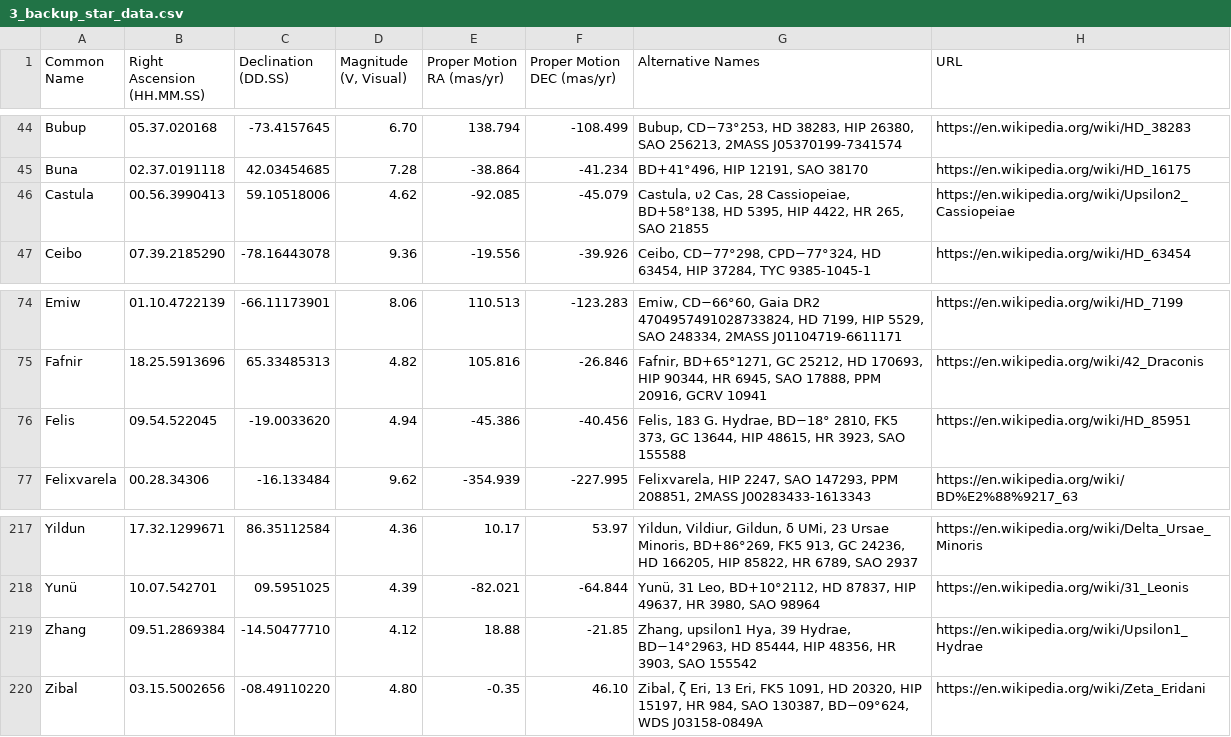
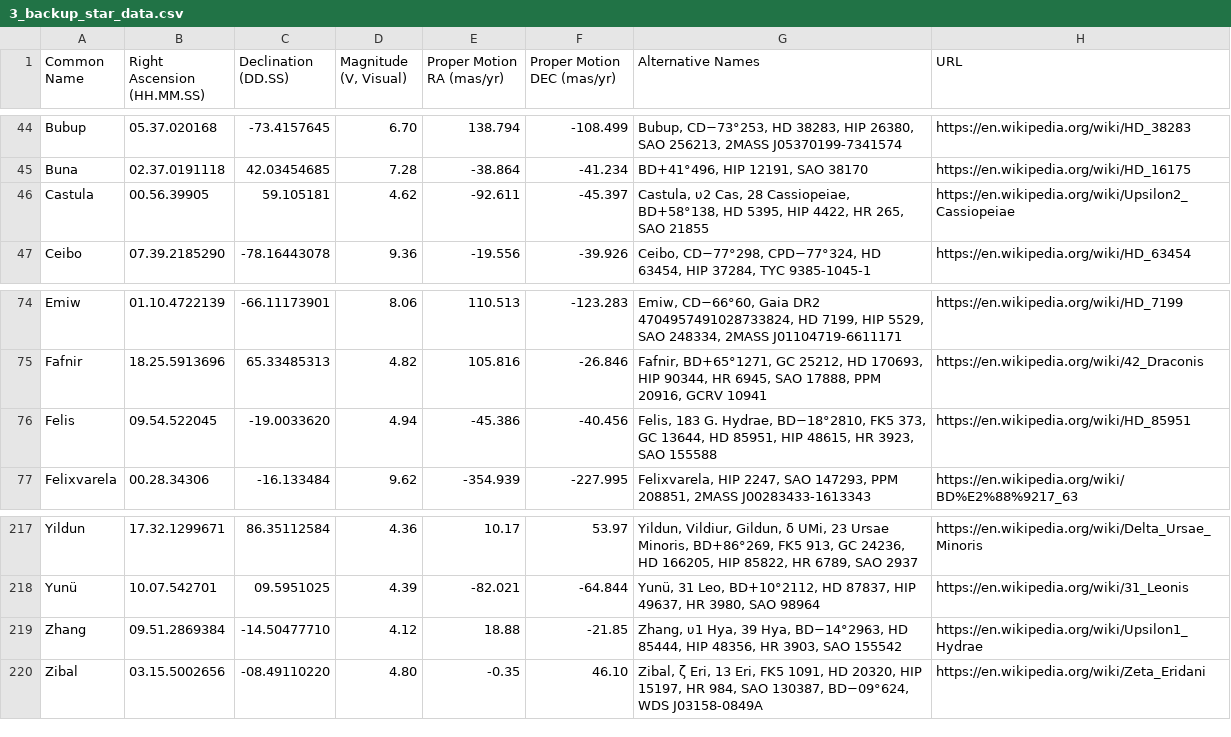
Before and after one commit to cyschneck/iau-star-names, a CSV file: data/3_backup_star_data.csv, drawn as a sheet; only a part is shown, gaps mark what is left out.

Commit message:
update star ra/dec

```diff
--- a/data/3_backup_star_data.csv
+++ b/data/3_backup_star_data.csv
@@ -45,3 +45,3 @@ Bubup,05.37.020168,-73.4157645,6.70,138.794,-108.499,"Bubup, CD−73°253, HD 38
 Buna,02.37.0191118,42.03454685,7.28,-38.864,-41.234,"BD+41°496, HIP 12191, SAO 38170",https://en.wikipedia.org/wiki/HD_16175
-Castula,00.56.3990413,59.10518006,4.62,-92.085,-45.079,"Castula, υ2 Cas, 28 Cassiopeiae, BD+58°138, HD 5395, HIP 4422, HR 265, SAO 21855",https://en.wikipedia.org/wiki/Upsilon2_Cassiopeiae
+Castula,00.56.39905,59.105181,4.62,-92.611,-45.397,"Castula, υ2 Cas, 28 Cassiopeiae, BD+58°138, HD 5395, HIP 4422, HR 265, SAO 21855",https://en.wikipedia.org/wiki/Upsilon2_Cassiopeiae
 Ceibo,07.39.2185290,-78.16443078,9.36,-19.556,-39.926,"Ceibo, CD−77°298, CPD−77°324, HD 63454, HIP 37284, TYC 9385-1045-1",https://en.wikipedia.org/wiki/HD_63454
@@ -75,3 +75,3 @@ Emiw,01.10.4722139,-66.11173901,8.06,110.513,-123.283,"Emiw, CD−66°60, Gaia D
 Fafnir,18.25.5913696,65.33485313,4.82,105.816,-26.846,"Fafnir, BD+65°1271, GC 25212, HD 170693, HIP 90344, HR 6945, SAO 17888, PPM 20916, GCRV 10941",https://en.wikipedia.org/wiki/42_Draconis
-Felis,09.54.522045,-19.0033620,4.94,-45.386,-40.456,"Felis, 183 G. Hydrae, BD−18° 2810, FK5 373, GC 13644, HIP 48615, HR 3923, SAO 155588",https://en.wikipedia.org/wiki/HD_85951
+Felis,09.54.522045,-19.0033620,4.94,-45.386,-40.456,"Felis, 183 G. Hydrae, BD−18°2810, FK5 373, GC 13644, HD 85951, HIP 48615, HR 3923, SAO 155588",https://en.wikipedia.org/wiki/HD_85951
 Felixvarela,00.28.34306,-16.133484,9.62,-354.939,-227.995,"Felixvarela, HIP 2247, SAO 147293, PPM 208851, 2MASS J00283433-1613343",https://en.wikipedia.org/wiki/BD%E2%88%9217_63
@@ -218,3 +218,3 @@ Yildun,17.32.1299671,86.35112584,4.36,10.17,53.97,"Yildun, Vildiur, Gildun, δ
 Yunü,10.07.542701,09.5951025,4.39,-82.021,-64.844,"Yunü, 31 Leo, BD+10°2112, HD 87837, HIP 49637, HR 3980, SAO 98964",https://en.wikipedia.org/wiki/31_Leonis
-Zhang,09.51.2869384,-14.50477710,4.12,18.88,-21.85,"Zhang, upsilon1 Hya, 39 Hydrae, BD−14°2963, HD 85444, HIP 48356, HR 3903, SAO 155542",https://en.wikipedia.org/wiki/Upsilon1_Hydrae
+Zhang,09.51.2869384,-14.50477710,4.12,18.88,-21.85,"Zhang, υ1 Hya, 39 Hya, BD−14°2963, HD 85444, HIP 48356, HR 3903, SAO 155542",https://en.wikipedia.org/wiki/Upsilon1_Hydrae
 Zibal,03.15.5002656,-08.49110220,4.80,-0.35,46.10,"Zibal, ζ Eri, 13 Eri, FK5 1091, HD 20320, HIP 15197, HR 984, SAO 130387, BD−09°624, WDS J03158-0849A",https://en.wikipedia.org/wiki/Zeta_Eridani
```
